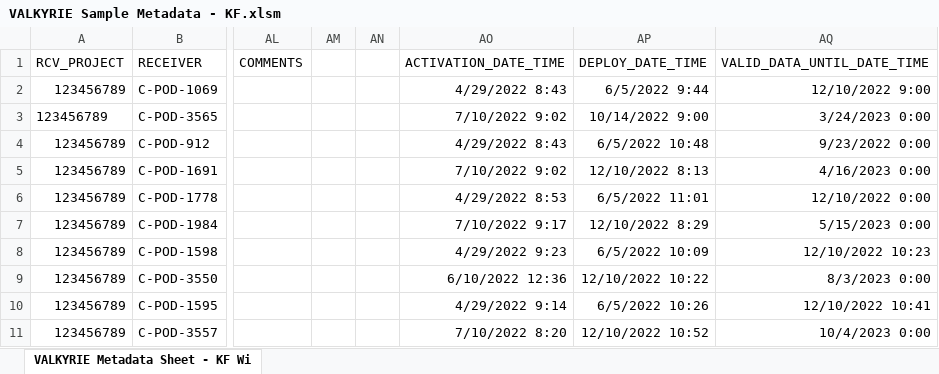
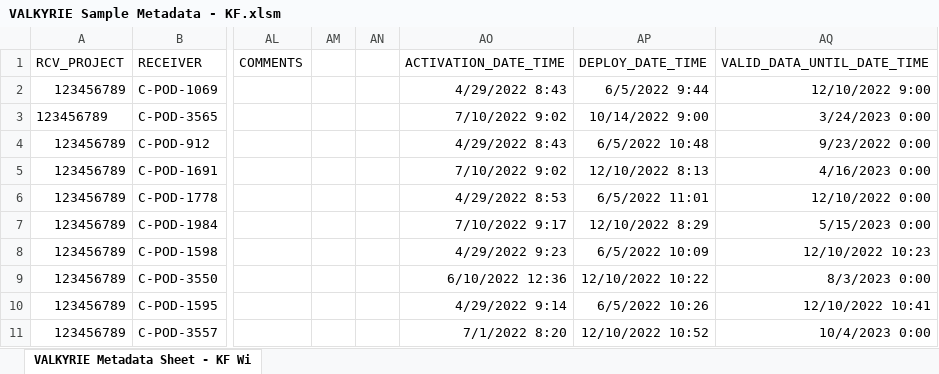
Before and after one commit to EuropeanTrackingNetwork/Valkyrie, an Excel workbook: app_source/SampleDeployments/VALKYRIE Sample Metadata - KF.xlsm, sheet VALKYRIE Metadata Sheet - KF Wi, drawn as a sheet; only a part is shown, gaps mark what is left out; values as stored, in another font and other column widths than the file's, no borders; the diff names each change by its address in the sheet, - before the commit and + after, or states it on an @@ line.

```diff
--- a/app_source/SampleDeployments/VALKYRIE Sample Metadata - KF.xlsm (sheet VALKYRIE Metadata Sheet - KF Wi)
+++ b/app_source/SampleDeployments/VALKYRIE Sample Metadata - KF.xlsm (sheet VALKYRIE Metadata Sheet - KF Wi)
-AO11 (ACTIVATION_DATE_TIME): 7/10/2022 8:20
+AO11 (ACTIVATION_DATE_TIME): 7/1/2022 8:20
```
Also changed, not shown: 1 other file.
